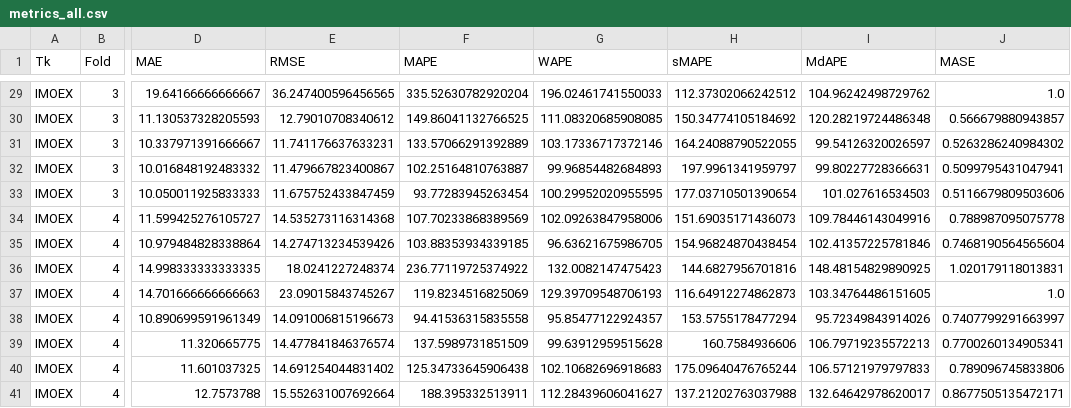
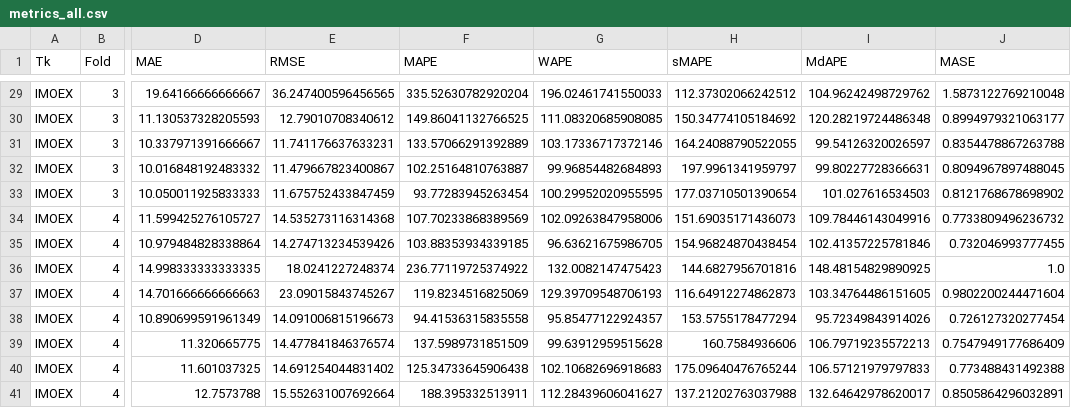
Before and after one commit to ssoerov/comparative-analysis-ml-stock-market-indicators, a CSV file: outputs/consolidated/metrics_all.csv, drawn as a sheet; only a part is shown, gaps mark what is left out; the diff covers the shown part only; the diff names each change by its address in the sheet, - before the commit and + after, or states it on an @@ line.

Commit message:
mase: use fold baseline MAE (naive lag1); recompute consolidated metrics/DM/report

```diff
--- a/outputs/consolidated/metrics_all.csv
+++ b/outputs/consolidated/metrics_all.csv
-J29 (MASE): 1.0
+J29 (MASE): 1.5873122769210048
-J30 (MASE): 0.566679880943857
+J30 (MASE): 0.8994979321063177
-J31 (MASE): 0.5263286240984302
+J31 (MASE): 0.8354478867263788
-J32 (MASE): 0.5099795431047941
+J32 (MASE): 0.8094967897488045
-J33 (MASE): 0.5116679809503606
+J33 (MASE): 0.8121768678698902
-J34 (MASE): 0.788987095075778
+J34 (MASE): 0.7733809496236732
-J35 (MASE): 0.7468190564565604
+J35 (MASE): 0.732046993777455
-J36 (MASE): 1.020179118013831
+J36 (MASE): 1.0
-J37 (MASE): 1.0
+J37 (MASE): 0.9802200244471604
-J38 (MASE): 0.7407799291663997
+J38 (MASE): 0.726127320277454
-J39 (MASE): 0.7700260134905341
+J39 (MASE): 0.7547949177686409
-J40 (MASE): 0.789096745833806
+J40 (MASE): 0.773488431492388
-J41 (MASE): 0.8677505135472171
+J41 (MASE): 0.8505864296032891
```
Also changed, not shown: 27 edited cells elsewhere in this file, 3 other files.
